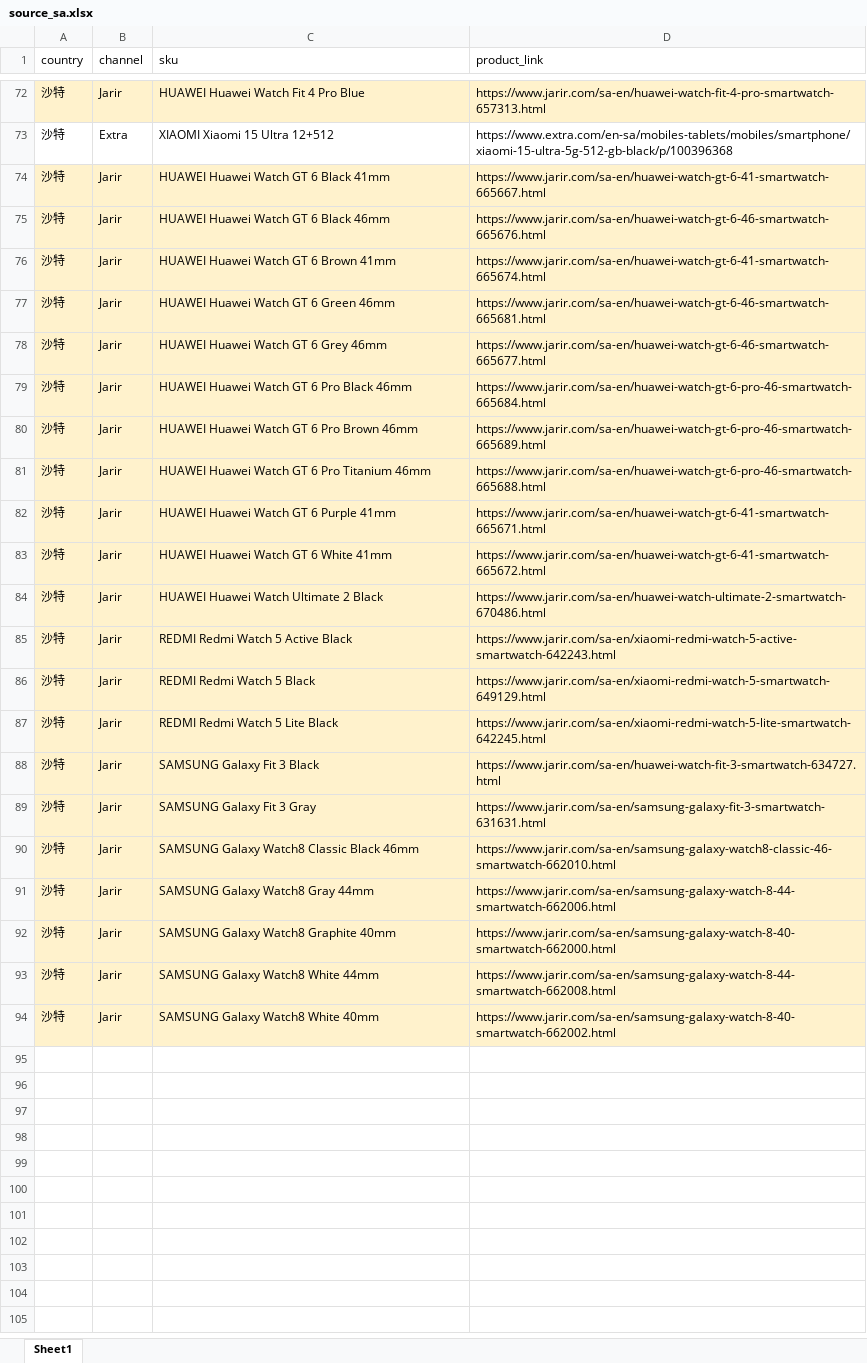
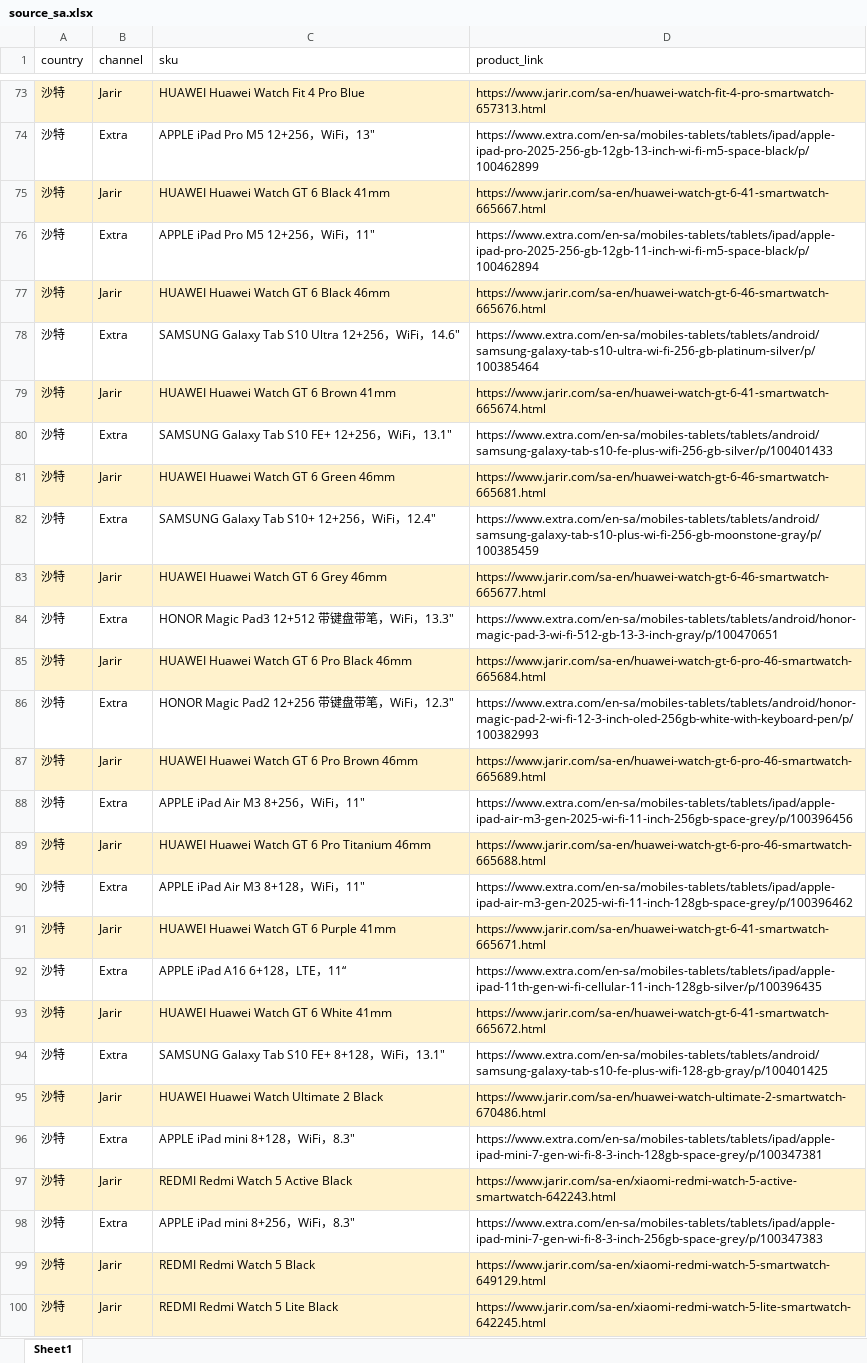
Before and after one commit to seth3838/n8n-res, an Excel workbook: prodinfo/mea/sa/source_sa.xlsx, sheet Sheet1, drawn as a sheet; only a part is shown, gaps mark what is left out; the shorter side is filled out with more unchanged rows; values as stored, in another font and other column widths than the file's, no borders; addresses are those after the commit; the diff covers the shown part only; the diff names each change by its address in the sheet, - before the commit and + after, or states it on an @@ line.

```diff
--- a/prodinfo/mea/sa/source_sa.xlsx (sheet Sheet1)
+++ b/prodinfo/mea/sa/source_sa.xlsx (sheet Sheet1)
-C74 (sku): XIAOMI Xiaomi 15 Ultra 12+512
+C74 (sku): APPLE iPad Pro M5 12+256，WiFi，13"
-D74 (product_link): https://www.extra.com/en-sa/mobiles-tablets/mobiles/smartphone/xiaomi-15-ultra-5g-512-gb-black/p/100396368
+D74 (product_link): https://www.extra.com/en-sa/mobiles-tablets/tablets/ipad/apple-ipad-pro-2025-256-gb-12gb-13-inch-wi-fi-m5-space-black/p/100462899
+row 76: 沙特 | Extra | APPLE iPad Pro M5 12+256，WiFi，11" | https://www.extra.com/en-sa/mobiles-tablets/tablets/ipad/apple-ipad-pro-2025-256-gb-12gb-11-inch-wi-fi-m5-space-black/p/100462894
+row 78: 沙特 | Extra | SAMSUNG Galaxy Tab S10 Ultra 12+256，WiFi，14.6" | https://www.extra.com/en-sa/mobiles-tablets/tablets/android/samsung-galaxy-tab-s10-ultra-wi-fi-256-gb-platinum-silver/p/100385464
+row 80: 沙特 | Extra | SAMSUNG Galaxy Tab S10 FE+ 12+256，WiFi，13.1" | https://www.extra.com/en-sa/mobiles-tablets/tablets/android/samsung-galaxy-tab-s10-fe-plus-wifi-256-gb-silver/p/100401433
+row 82: 沙特 | Extra | SAMSUNG Galaxy Tab S10+ 12+256，WiFi，12.4" | https://www.extra.com/en-sa/mobiles-tablets/tablets/android/samsung-galaxy-tab-s10-plus-wi-fi-256-gb-moonstone-gray/p/100385459
+row 84: 沙特 | Extra | HONOR Magic Pad3 12+512 带键盘带笔，WiFi，13.3" | https://www.extra.com/en-sa/mobiles-tablets/tablets/android/honor-magic-pad-3-wi-fi-512-gb-13-3-inch-gray/p/100470651
+row 86: 沙特 | Extra | HONOR Magic Pad2 12+256 带键盘带笔，WiFi，12.3" | https://www.extra.com/en-sa/mobiles-tablets/tablets/android/honor-magic-pad-2-wi-fi-12-3-inch-oled-256gb-white-with-keyboard-pen/p/100382993
+row 88: 沙特 | Extra | APPLE iPad Air M3 8+256，WiFi，11" | https://www.extra.com/en-sa/mobiles-tablets/tablets/ipad/apple-ipad-air-m3-gen-2025-wi-fi-11-inch-256gb-space-grey/p/100396456
+row 90: 沙特 | Extra | APPLE iPad Air M3 8+128，WiFi，11" | https://www.extra.com/en-sa/mobiles-tablets/tablets/ipad/apple-ipad-air-m3-gen-2025-wi-fi-11-inch-128gb-space-grey/p/100396462
+row 92: 沙特 | Extra | APPLE iPad A16 6+128，LTE，11“ | https://www.extra.com/en-sa/mobiles-tablets/tablets/ipad/apple-ipad-11th-gen-wi-fi-cellular-11-inch-128gb-silver/p/100396435
+row 94: 沙特 | Extra | SAMSUNG Galaxy Tab S10 FE+ 8+128，WiFi，13.1" | https://www.extra.com/en-sa/mobiles-tablets/tablets/android/samsung-galaxy-tab-s10-fe-plus-wifi-128-gb-gray/p/100401425
+row 96: 沙特 | Extra | APPLE iPad mini 8+128，WiFi，8.3" | https://www.extra.com/en-sa/mobiles-tablets/tablets/ipad/apple-ipad-mini-7-gen-wi-fi-8-3-inch-128gb-space-grey/p/100347381
+row 98: 沙特 | Extra | APPLE iPad mini 8+256，WiFi，8.3" | https://www.extra.com/en-sa/mobiles-tablets/tablets/ipad/apple-ipad-mini-7-gen-wi-fi-8-3-inch-256gb-space-grey/p/100347383
```
Also changed, not shown: 34 added rows and 14 moved rows elsewhere in this sheet.
